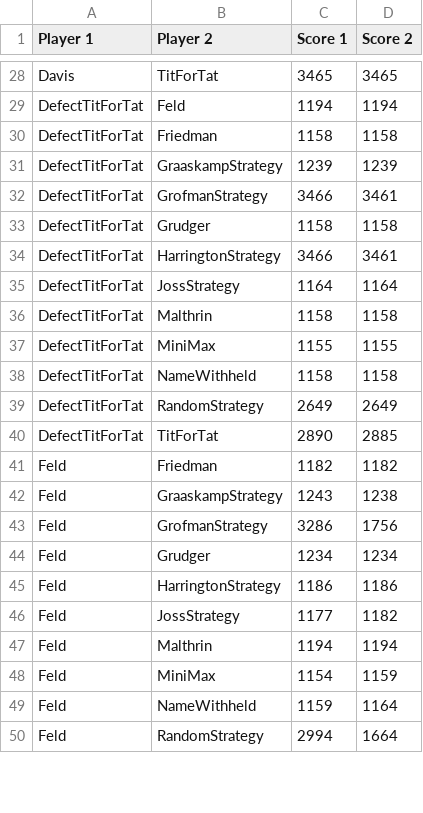
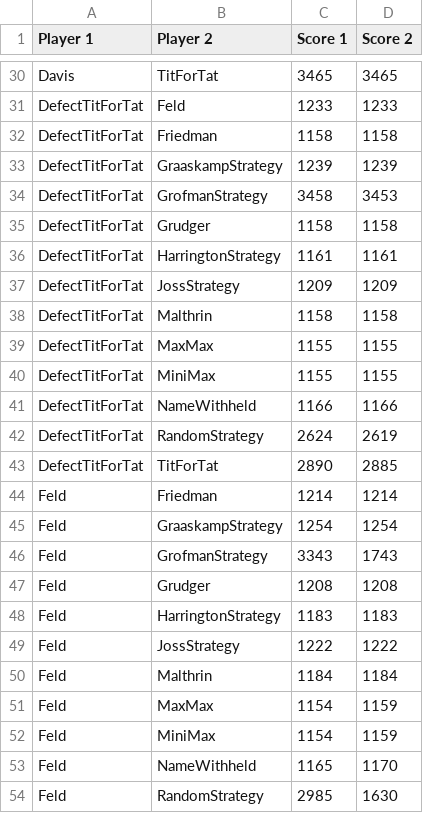
Before and after one commit to acdu01/discrete_algorithms_comparison, a CSV file: tournament_results/tournament_results_1155rounds.csv, drawn as a sheet; only a part is shown, gaps mark what is left out; addresses are those after the commit; the diff covers the shown part only; the diff names each change by its address in the sheet, - before the commit and + after, or states it on an @@ line.

```diff
--- a/tournament_results/tournament_results_1155rounds.csv
+++ b/tournament_results/tournament_results_1155rounds.csv
-C31 (Score 1): 1194
+C31 (Score 1): 1233
-D31 (Score 2): 1194
+D31 (Score 2): 1233
-C34 (Score 1): 3466
+C34 (Score 1): 3458
-D34 (Score 2): 3461
+D34 (Score 2): 3453
-C36 (Score 1): 3466
+C36 (Score 1): 1161
-D36 (Score 2): 3461
+D36 (Score 2): 1161
-C37 (Score 1): 1164
+C37 (Score 1): 1209
-D37 (Score 2): 1164
+D37 (Score 2): 1209
+row 39: DefectTitForTat | MaxMax | 1155 | 1155
-C41 (Score 1): 1158
+C41 (Score 1): 1166
-D41 (Score 2): 1158
+D41 (Score 2): 1166
-C42 (Score 1): 2649
+C42 (Score 1): 2624
-D42 (Score 2): 2649
+D42 (Score 2): 2619
-C44 (Score 1): 1182
+C44 (Score 1): 1214
-D44 (Score 2): 1182
+D44 (Score 2): 1214
-C45 (Score 1): 1243
+C45 (Score 1): 1254
-D45 (Score 2): 1238
+D45 (Score 2): 1254
-C46 (Score 1): 3286
+C46 (Score 1): 3343
-D46 (Score 2): 1756
+D46 (Score 2): 1743
-C47 (Score 1): 1234
+C47 (Score 1): 1208
-D47 (Score 2): 1234
+D47 (Score 2): 1208
-C48 (Score 1): 1186
+C48 (Score 1): 1183
-D48 (Score 2): 1186
+D48 (Score 2): 1183
-C49 (Score 1): 1177
+C49 (Score 1): 1222
-D49 (Score 2): 1182
+D49 (Score 2): 1222
-C50 (Score 1): 1194
+C50 (Score 1): 1184
-D50 (Score 2): 1194
+D50 (Score 2): 1184
+row 51: Feld | MaxMax | 1154 | 1159
-C53 (Score 1): 1159
+C53 (Score 1): 1165
-D53 (Score 2): 1164
+D53 (Score 2): 1170
-C54 (Score 1): 2994
+C54 (Score 1): 2985
-D54 (Score 2): 1664
+D54 (Score 2): 1630
```
Also changed, not shown: 15 added rows, 1 removed row and 97 edited cells elsewhere in this file, tournament_results/tournament_results_1055rounds.csv, tournament_results/tournament_results_1105rounds.csv, 30 other files.
